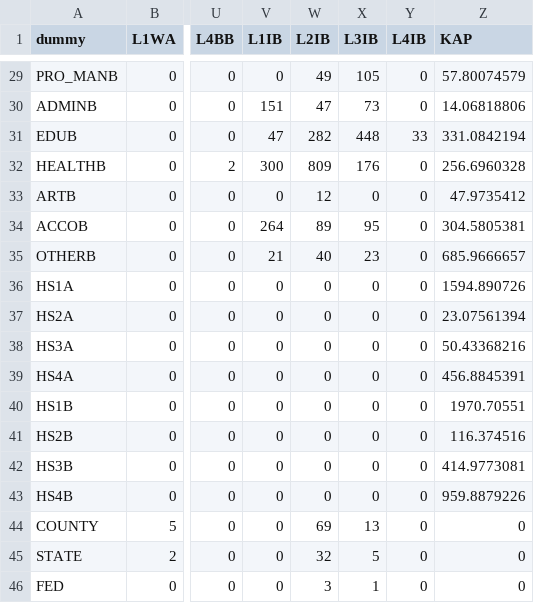
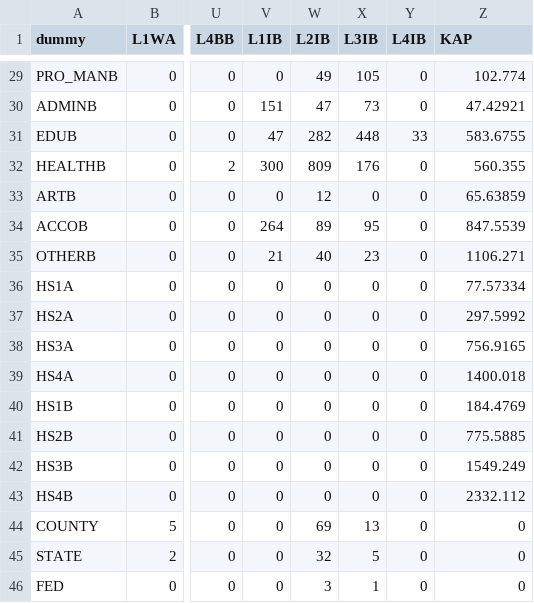
Before and after one commit to lutao11/Share, a CSV file: Lumberton_2015_CGE_Model/lumberton/lumberton_data/MiscFile/Lumberton_FACTOR_2015.csv, drawn as a sheet; only a part is shown, gaps mark what is left out; the diff covers the shown part only; the diff names each change by its address in the sheet, - before the commit and + after, or states it on an @@ line.

```diff
--- a/Lumberton_2015_CGE_Model/lumberton/lumberton_data/MiscFile/Lumberton_FACTOR_2015.csv
+++ b/Lumberton_2015_CGE_Model/lumberton/lumberton_data/MiscFile/Lumberton_FACTOR_2015.csv
-Z29 (KAP): 57.80074579
+Z29 (KAP): 102.774
-Z30 (KAP): 14.06818806
+Z30 (KAP): 47.42921
-Z31 (KAP): 331.0842194
+Z31 (KAP): 583.6755
-Z32 (KAP): 256.6960328
+Z32 (KAP): 560.355
-Z33 (KAP): 47.9735412
+Z33 (KAP): 65.63859
-Z34 (KAP): 304.5805381
+Z34 (KAP): 847.5539
-Z35 (KAP): 685.9666657
+Z35 (KAP): 1106.271
-Z36 (KAP): 1594.890726
+Z36 (KAP): 77.57334
-Z37 (KAP): 23.07561394
+Z37 (KAP): 297.5992
-Z38 (KAP): 50.43368216
+Z38 (KAP): 756.9165
-Z39 (KAP): 456.8845391
+Z39 (KAP): 1400.018
-Z40 (KAP): 1970.70551
+Z40 (KAP): 184.4769
-Z41 (KAP): 116.374516
+Z41 (KAP): 775.5885
-Z42 (KAP): 414.9773081
+Z42 (KAP): 1549.249
-Z43 (KAP): 959.8879226
+Z43 (KAP): 2332.112
```
Also changed, not shown: 27 edited cells elsewhere in this file, Lumberton_2015_CGE_Model/domestic-supply.csv, Lumberton_2015_CGE_Model/gross-income.csv, 26 other files.
